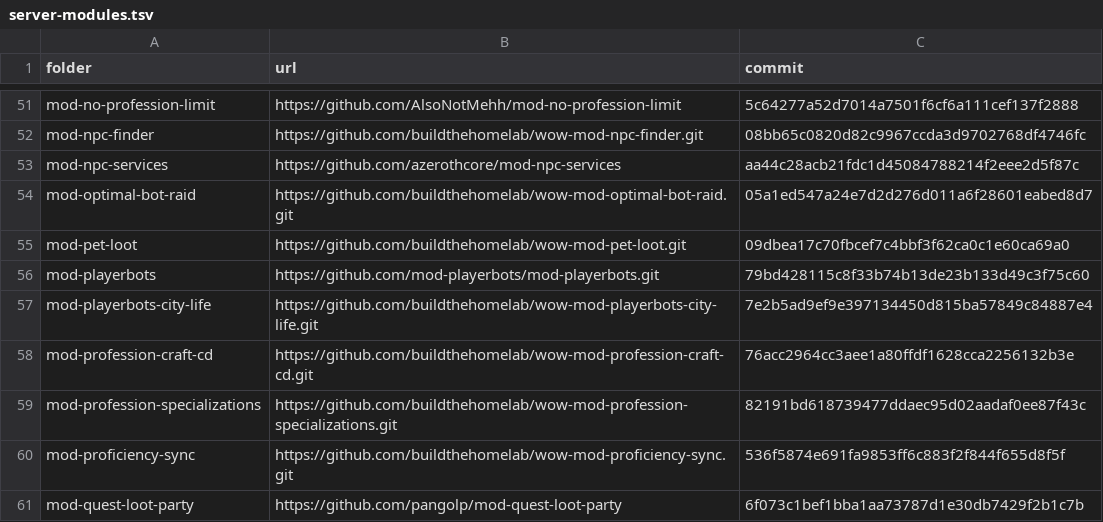
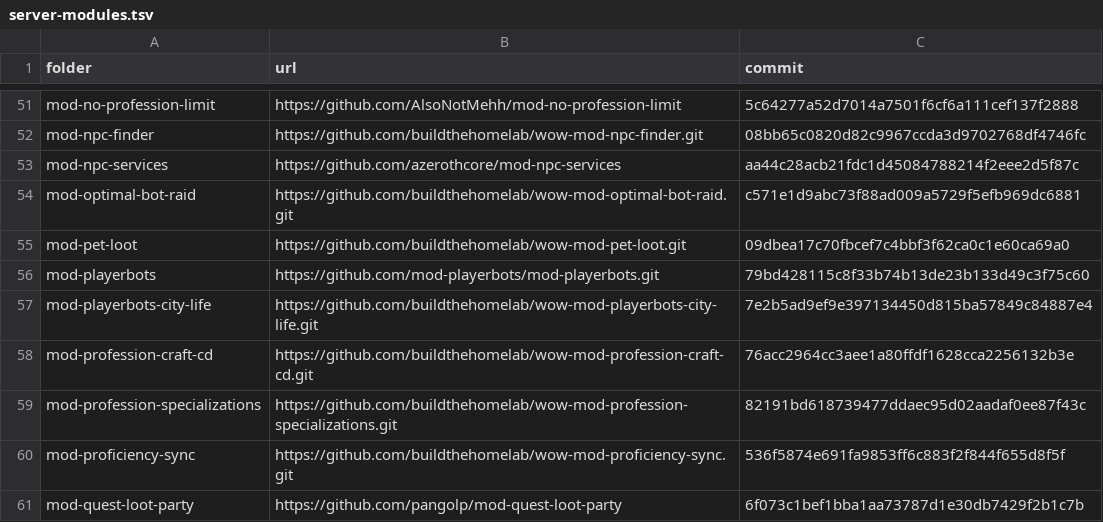
Before and after one commit to buildthehomelab/wow-ci, a TSV file: config/server-modules.tsv, drawn as a sheet; only a part is shown, gaps mark what is left out.

```diff
--- a/config/server-modules.tsv
+++ b/config/server-modules.tsv
@@ -53,3 +53,3 @@ mod-npc-finder	https://github.com/buildthehomelab/wow-mod-npc-finder.git	08bb65c
 mod-npc-services	https://github.com/azerothcore/mod-npc-services	aa44c28acb21fdc1d45084788214f2eee2d5f87c
-mod-optimal-bot-raid	https://github.com/buildthehomelab/wow-mod-optimal-bot-raid.git	05a1ed547a24e7d2d276d011a6f28601eabed8d7
+mod-optimal-bot-raid	https://github.com/buildthehomelab/wow-mod-optimal-bot-raid.git	c571e1d9abc73f88ad009a5729f5efb969dc6881
 mod-pet-loot	https://github.com/buildthehomelab/wow-mod-pet-loot.git	09dbea17c70fbcef7c4bbf3f62ca0c1e60ca69a0
```
